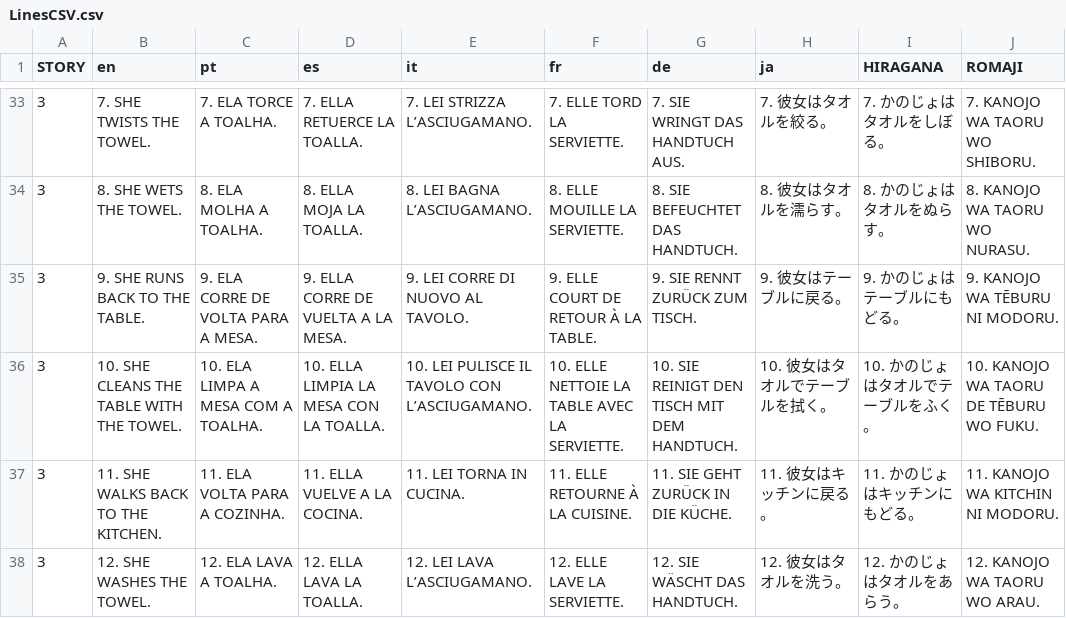
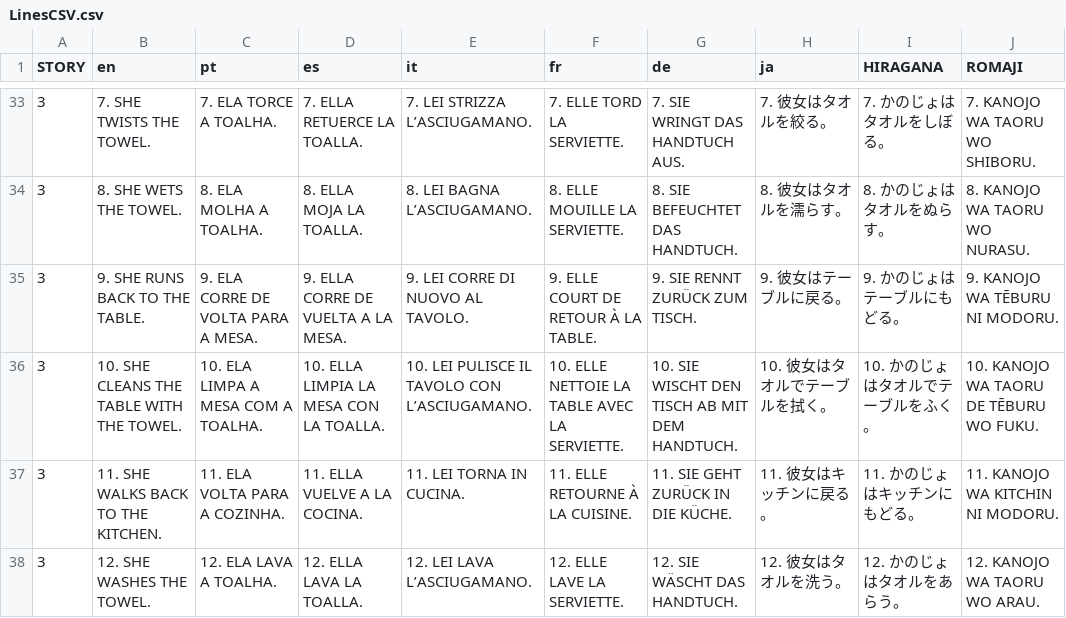
Before and after one commit to superduperdataengineer-eng/etninja, a CSV file: public/actionCSV/LinesCSV.csv, drawn as a sheet; only a part is shown, gaps mark what is left out; the diff names each change by its address in the sheet, - before the commit and + after, or states it on an @@ line.

Commit message:
abwischen lines

```diff
--- a/public/actionCSV/LinesCSV.csv
+++ b/public/actionCSV/LinesCSV.csv
-G36 (de): 10. SIE REINIGT DEN TISCH MIT DEM HANDTUCH.
+G36 (de): 10. SIE WISCHT DEN TISCH AB MIT DEM HANDTUCH.
```
